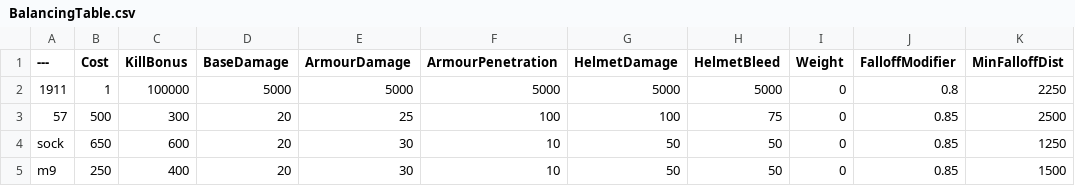
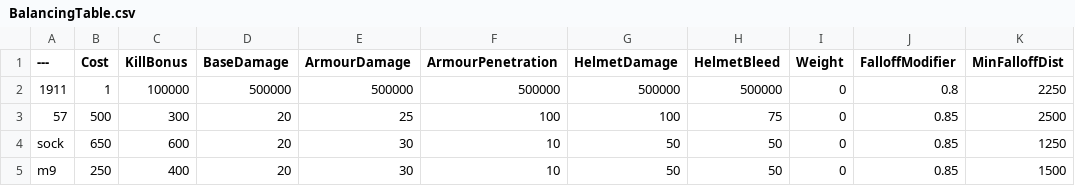
Before and after one commit to Bray-Boyd/BalancingTable, a CSV file: BalancingTable.csv, drawn as a sheet; only a part is shown; the diff names each change by its address in the sheet, - before the commit and + after, or states it on an @@ line.

Commit message:
Update BalancingTable.csv

```diff
--- a/BalancingTable.csv
+++ b/BalancingTable.csv
-D2 (BaseDamage): 5000
+D2 (BaseDamage): 500000
-E2 (ArmourDamage): 5000
+E2 (ArmourDamage): 500000
-F2 (ArmourPenetration): 5000
+F2 (ArmourPenetration): 500000
-G2 (HelmetDamage): 5000
+G2 (HelmetDamage): 500000
-H2 (HelmetBleed): 5000
+H2 (HelmetBleed): 500000
```
